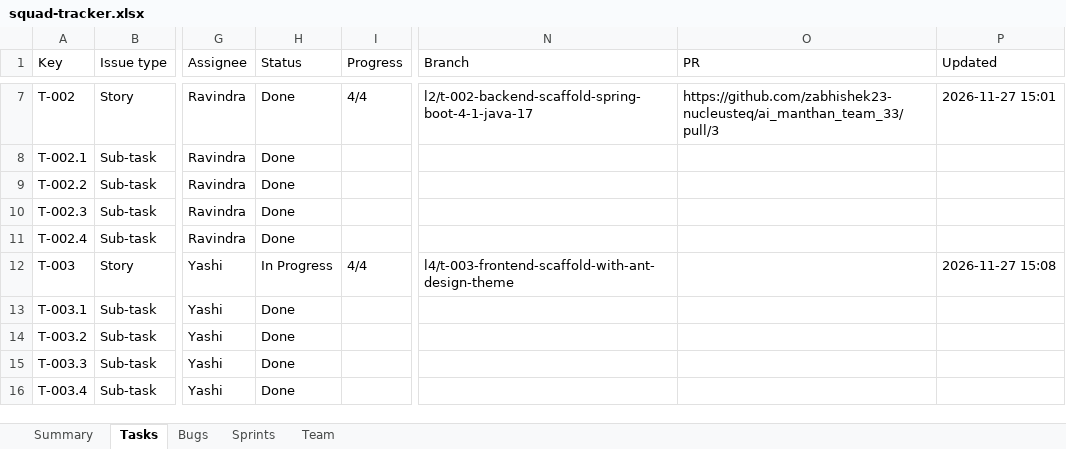
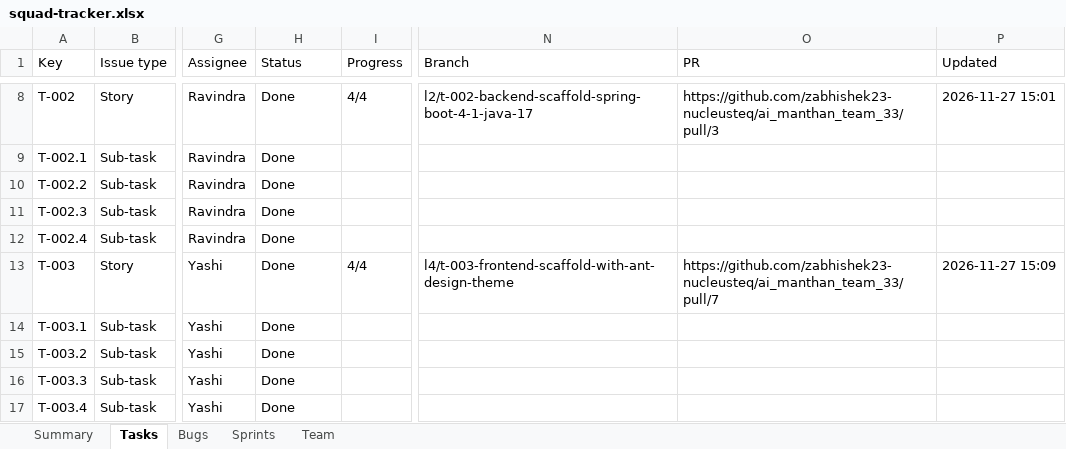
Before and after one commit to zabhishek23-nucleusteq/ai_manthan_team_33, an Excel workbook: docs/tracking/squad-tracker.xlsx, sheet Tasks, drawn as a sheet; only a part is shown, gaps mark what is left out; values as stored, in another font and other column widths than the file's, no cell formats; addresses are those after the commit; the diff covers the shown part only; the diff names each change by its address in the sheet, - before the commit and + after, or states it on an @@ line.

```diff
--- a/docs/tracking/squad-tracker.xlsx (sheet Tasks)
+++ b/docs/tracking/squad-tracker.xlsx (sheet Tasks)
-H13 (Status): In Progress
+H13 (Status): Done
-O13 (PR): (empty)
+O13 (PR): https://github.com/zabhishek23-nucleusteq/ai_manthan_team_33/pull/7
-P13 (Updated): 2026-11-27 15:08
+P13 (Updated): 2026-11-27 15:09
```
Also changed, not shown: 14 added rows and 222 edited cells elsewhere in this sheet, sheet Bugs, sheet Sprints, sheet Team, sheet Summary, cell formats, 2 other files.
